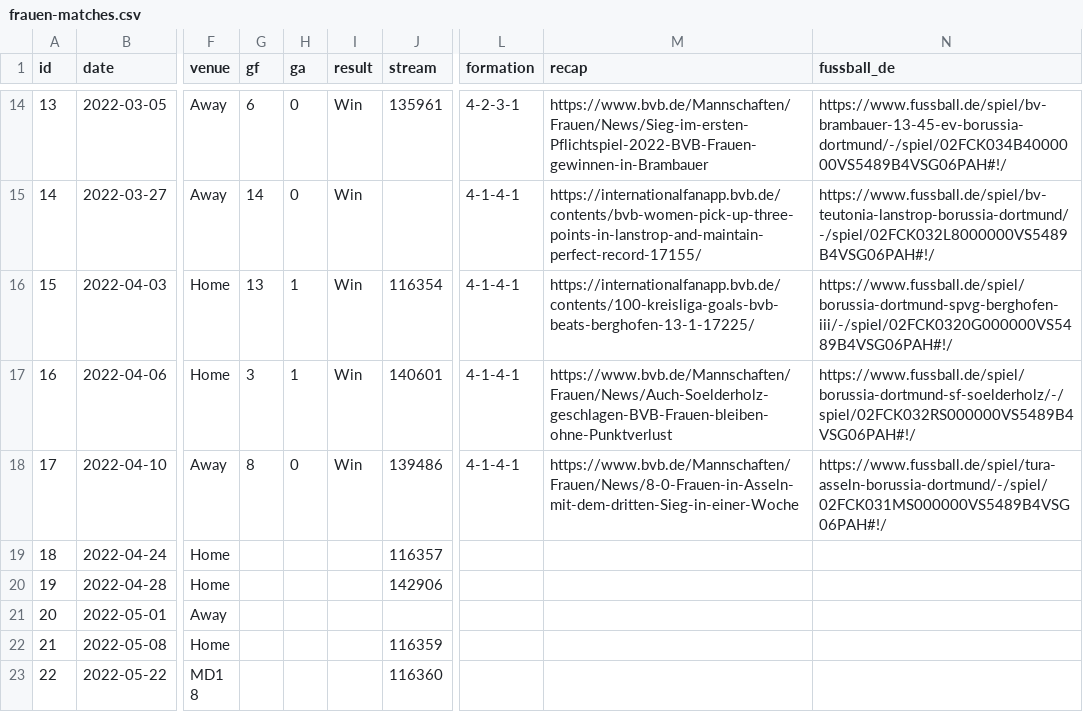
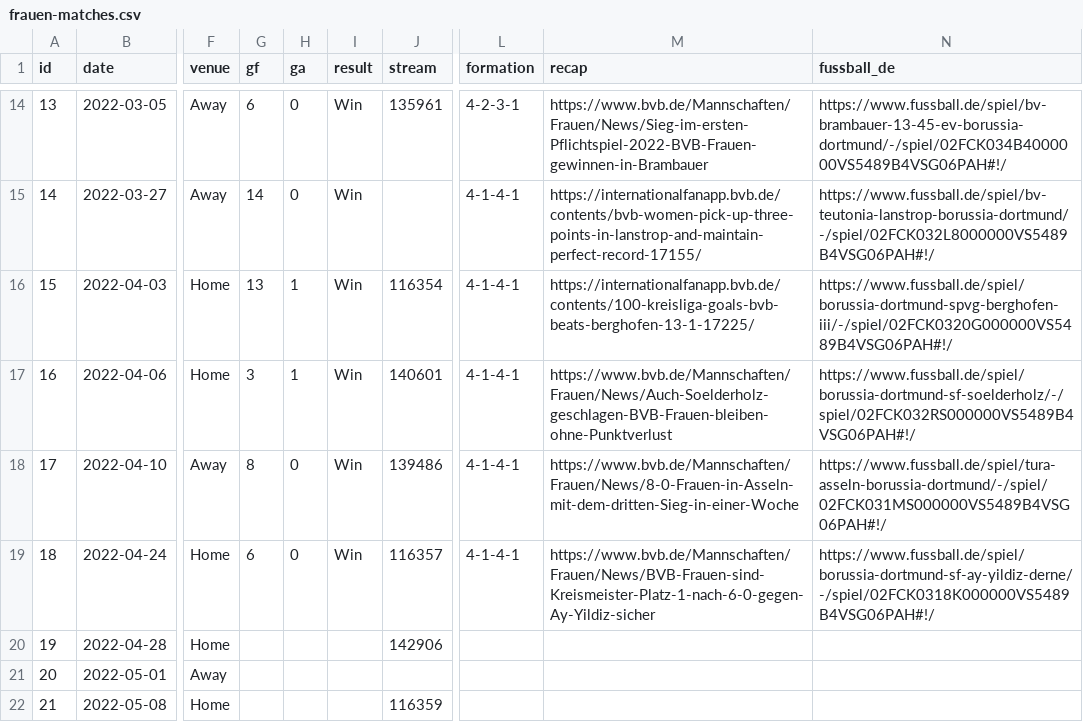
Before and after one commit to adarowski/bvb, a CSV file: _data/frauen-matches.csv, drawn as a sheet; only a part is shown, gaps mark what is left out; the shorter side is filled out with more unchanged rows; the diff names each change by its address in the sheet, - before the commit and + after, or states it on an @@ line.

```diff
--- a/_data/frauen-matches.csv
+++ b/_data/frauen-matches.csv
-G19 (gf): (empty)
+G19 (gf): 6
-H19 (ga): (empty)
+H19 (ga): 0
-I19 (result): (empty)
+I19 (result): Win
-L19 (formation): (empty)
+L19 (formation): 4-1-4-1
-M19 (recap): (empty)
+M19 (recap): https://www.bvb.de/Mannschaften/Frauen/News/BVB-Frauen-sind-Kreismeister-Platz-1-nach-6-0-gegen-Ay-Yildiz-sicher
-N19 (fussball_de): (empty)
+N19 (fussball_de): https://www.fussball.de/spiel/borussia-dortmund-sf-ay-yildiz-derne/-/spiel/02FCK0318K000000VS5489B4VSG06PAH#!/
```
Also changed, not shown: _data/frauen-goals.csv, _data/frauen-match-logs.csv, 4 other files.
